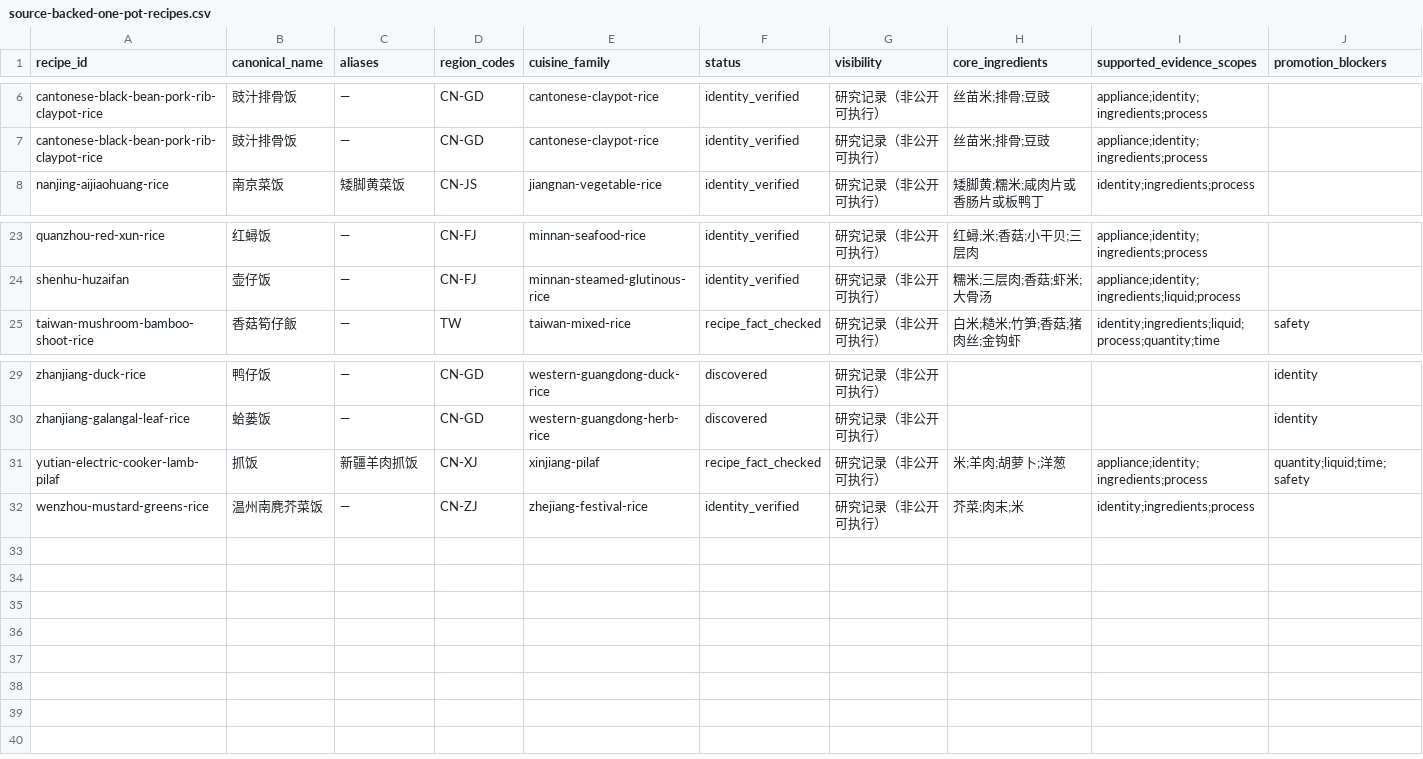
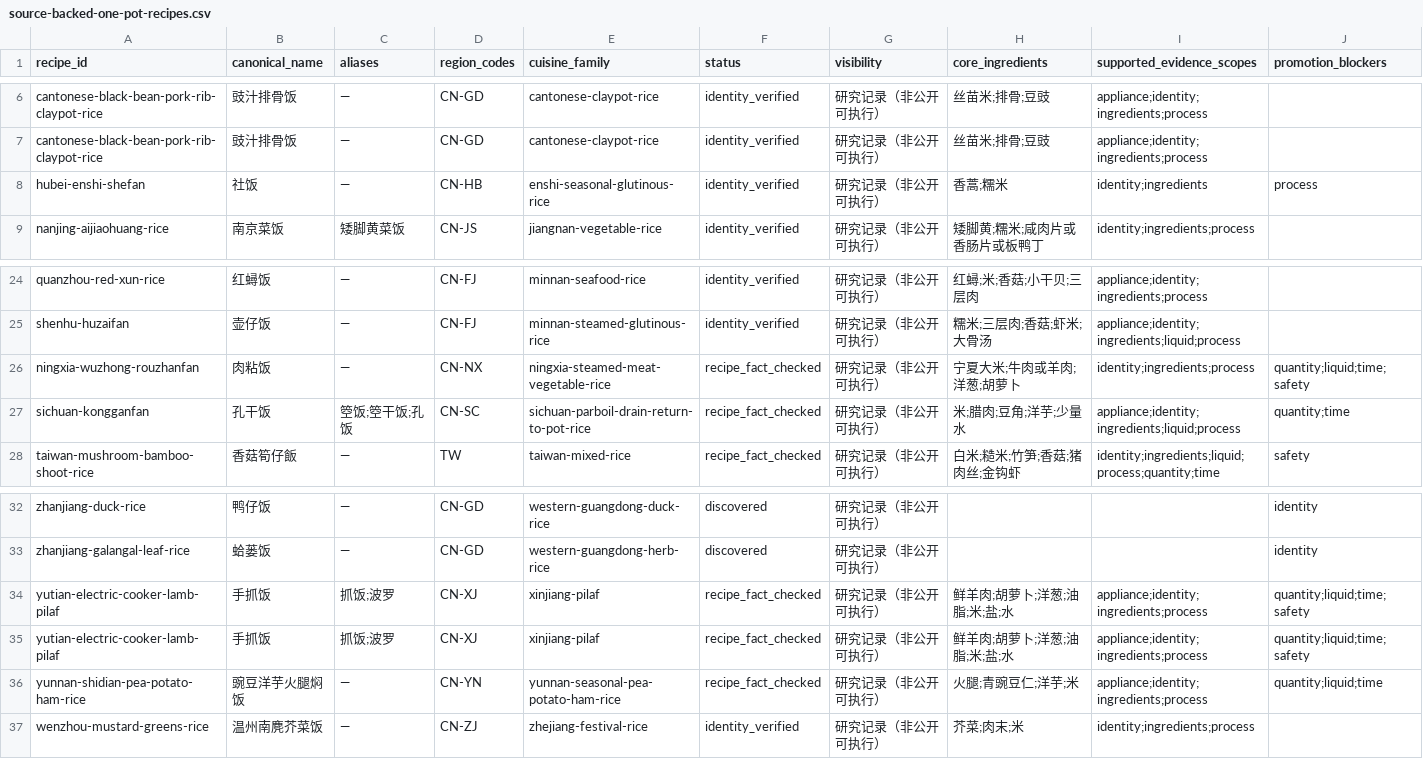
Before and after one commit to liuyuxin01210725-debug/yiguochu, a CSV file: docs/source-backed-one-pot-recipes.csv, drawn as a sheet; only a part is shown, gaps mark what is left out; addresses are those after the commit; rows hold the shown columns only; the diff names each change by its address in the sheet, - before the commit and + after, or states it on an @@ line.

Commit message:
data: complete national one-pot rice source pass

```diff
--- a/docs/source-backed-one-pot-recipes.csv
+++ b/docs/source-backed-one-pot-recipes.csv
+row 8: hubei-enshi-shefan | 社饭 | — | CN-HB | enshi-seasonal-glutinous-rice | identity_verified | 研究记录（非公开可执行） | 香蒿;糯米 | identity;ingredients | process
+row 26: ningxia-wuzhong-rouzhanfan | 肉粘饭 | — | CN-NX | ningxia-steamed-meat-vegetable-rice | recipe_fact_checked | 研究记录（非公开可执行） | 宁夏大米;牛肉或羊肉;洋葱;胡萝卜 | identity;ingredients;process | quantity;liquid;time;safety
+row 27: sichuan-kongganfan | 孔干饭 | 箜饭;箜干饭;孔饭 | CN-SC | sichuan-parboil-drain-return-to-pot-rice | recipe_fact_checked | 研究记录（非公开可执行） | 米;腊肉;豆角;洋芋;少量水 | appliance;identity;ingredients;liquid;process | quantity;time
-B34 (canonical_name): 抓饭
+B34 (canonical_name): 手抓饭
-C34 (aliases): 新疆羊肉抓饭
+C34 (aliases): 抓饭;波罗
-H34 (core_ingredients): 米;羊肉;胡萝卜;洋葱
+H34 (core_ingredients): 鲜羊肉;胡萝卜;洋葱;油脂;米;盐;水
+row 35: yutian-electric-cooker-lamb-pilaf | 手抓饭 | 抓饭;波罗 | CN-XJ | xinjiang-pilaf | recipe_fact_checked | 研究记录（非公开可执行） | 鲜羊肉;胡萝卜;洋葱;油脂;米;盐;水 | appliance;identity;ingredients;process | quantity;liquid;time;safety
+row 36: yunnan-shidian-pea-potato-ham-rice | 豌豆洋芋火腿焖饭 | — | CN-YN | yunnan-seasonal-pea-potato-ham-rice | recipe_fact_checked | 研究记录（非公开可执行） | 火腿;青豌豆仁;洋芋;米 | appliance;identity;ingredients;process | quantity;liquid;time
```
Also changed, not shown: 4 other files.
